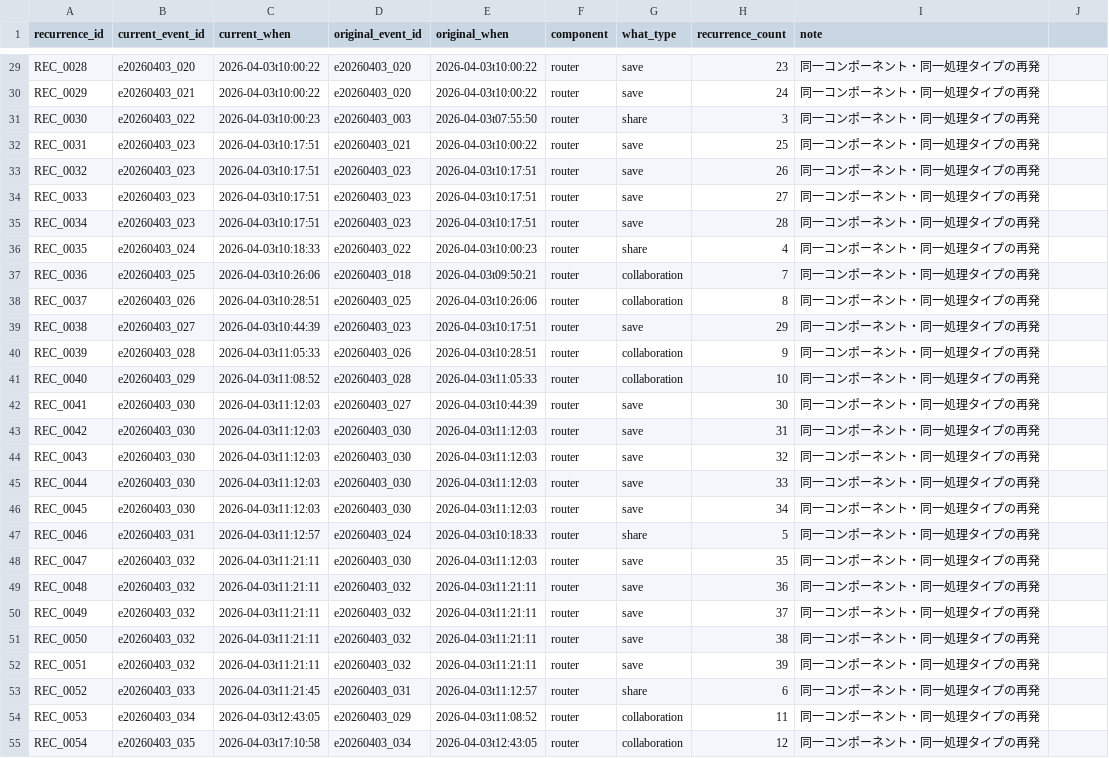
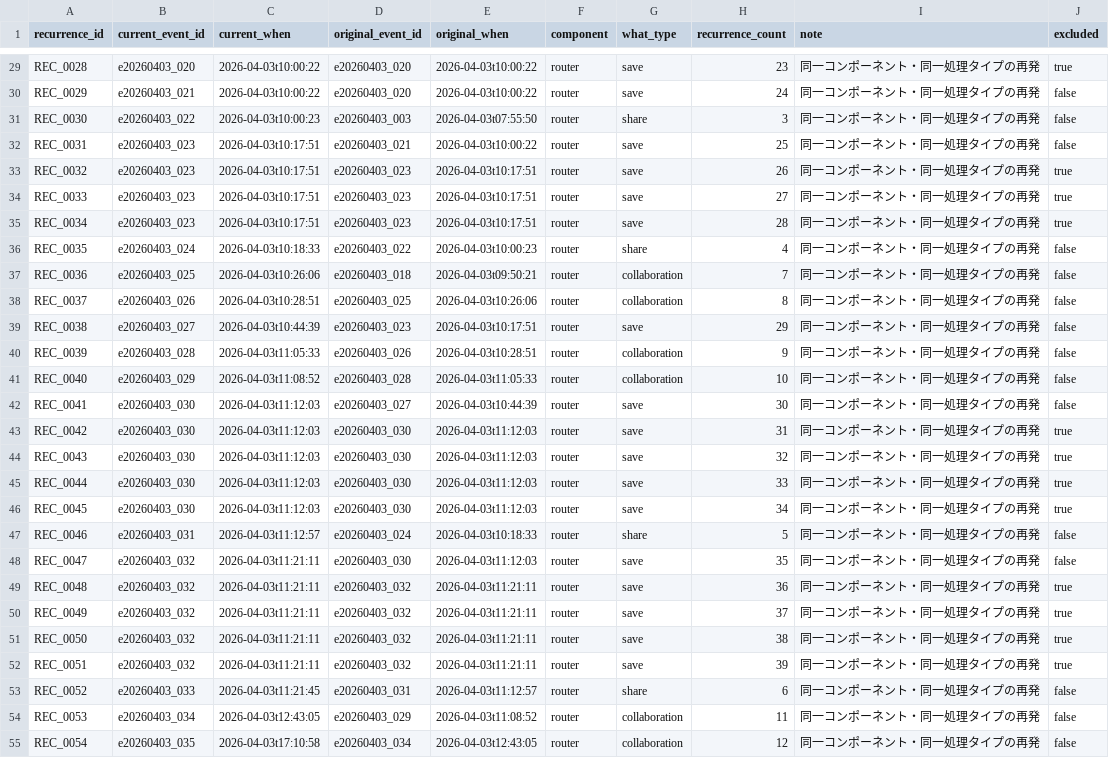
Before and after one commit to m-sirius-k/MoCKA, a CSV file: data/recurrence_registry.csv, drawn as a sheet; only a part is shown, gaps mark what is left out; the diff covers the shown part only; the diff names each change by its address in the sheet, - before the commit and + after, or states it on an @@ line.

```diff
--- a/data/recurrence_registry.csv
+++ b/data/recurrence_registry.csv
-J1: (empty)
+J1: excluded
-J29 (excluded): (empty)
+J29 (excluded): true
-J30:J32 (excluded): (empty)
+J30:J32 (excluded): false
-J33:J35 (excluded): (empty)
+J33:J35 (excluded): true
-J36:J42 (excluded): (empty)
+J36:J42 (excluded): false
-J43:J46 (excluded): (empty)
+J43:J46 (excluded): true
-J47:J48 (excluded): (empty)
+J47:J48 (excluded): false
-J49:J52 (excluded): (empty)
+J49:J52 (excluded): true
-J53:J55 (excluded): (empty)
+J53:J55 (excluded): false
```
Also changed, not shown: 35 edited cells elsewhere in this file, 1 other file.
